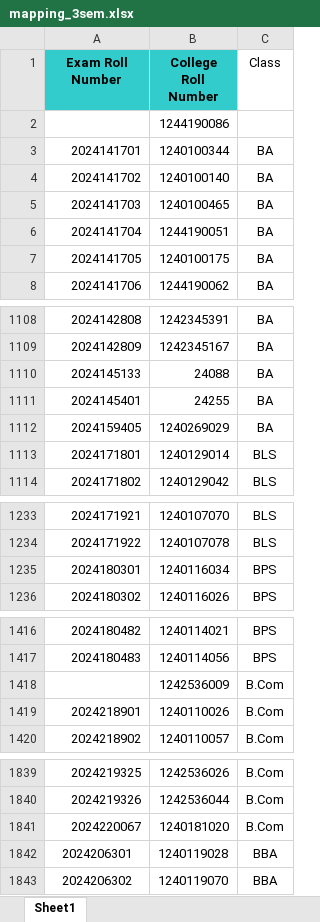
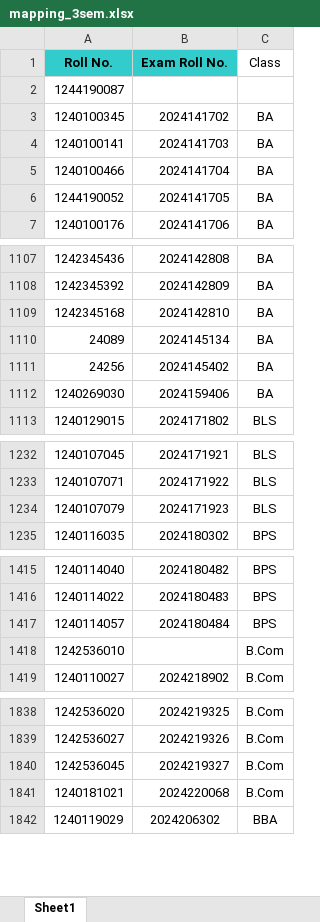
Before and after one commit to sumaiyakhn1/dmc_finder-backend, an Excel workbook: data/mapping_3sem.xlsx, sheet Sheet1, drawn as a sheet; only a part is shown, gaps mark what is left out; values as stored, in another font and other column widths than the file's, no borders; removed rows and columns are numbered as before the commit, all else as after; the diff covers the shown part only; the diff names each change by its address in the sheet, - before the commit and + after, or states it on an @@ line.

Commit message:
excel updated

```diff
--- a/data/mapping_3sem.xlsx (sheet Sheet1)
+++ b/data/mapping_3sem.xlsx (sheet Sheet1)
+column A (Roll No.), rows 2-7: 1244190087 | 1240100345 | 1240100141 | 1240100466 | 1244190052 | 1240100176; rows 1107-1111: 1242345436 | 1242345392 | 1242345168 | 24089 | 24256; row 1113: 1240129015; rows 1232-1233: 1240107045 | 1240107071; row 1235: 1240116035; rows 1415-1416: 1240114040 | 1240114022; rows 1418-1419: 1242536010 | 1240110027; rows 1838-1840: 1242536020 | 1242536027 | 1242536045; row 1842: 1240119029
-column B (College Roll Number), row 2: 1244190086; rows 4-8: 1240100140 | 1240100465 | 1244190051 | 1240100175 | 1244190062; rows 1108-1112: 1242345391 | 1242345167 | 24088 | 24255 | 1240269029; row 1114: 1240129042; rows 1233-1234: 1240107070 | 1240107078; row 1236: 1240116026; rows 1416-1418: 1240114021 | 1240114056 | 1242536009; row 1420: 1240110057; rows 1839-1841: 1242536026 | 1242536044 | 1240181020; row 1843: 1240119070
-B1: Exam Roll Number
+B1: Exam Roll No.
-row 3: 2024141701 | 1240100344 | BA
-B1109 (Exam Roll No.): 2024145133
+B1109 (Exam Roll No.): 2024142810
-B1110 (Exam Roll No.): 2024145401
+B1110 (Exam Roll No.): 2024145134
-B1111 (Exam Roll No.): 2024159405
+B1111 (Exam Roll No.): 2024145402
-row 1113: 2024171801 | 1240129014 | BLS
+row 1112: 1240269030 | 2024159406 | BA
-row 1235: 2024180301 | 1240116034 | BPS
+row 1234: 1240107079 | 2024171923 | BLS
+row 1417: 1240114057 | 2024180484 | BPS
-row 1419: 2024218901 | 1240110026 | B.Com
-B1840 (Exam Roll No.): 2024220067
+B1840 (Exam Roll No.): 2024219327
-row 1842: 2024206301 | 1240119028 | BBA
+row 1841: 1240181021 | 2024220068 | B.Com
```
Also changed, not shown: 3 added rows, 2 removed rows and 6 edited cells elsewhere in this sheet.
